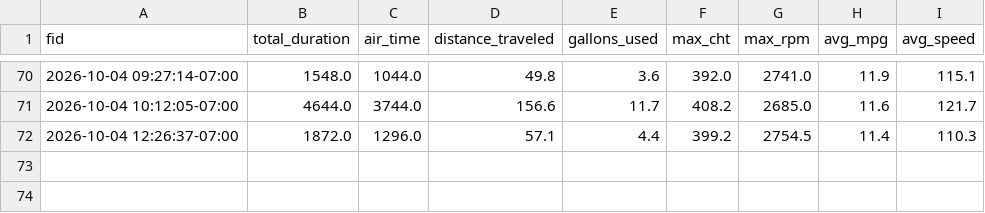
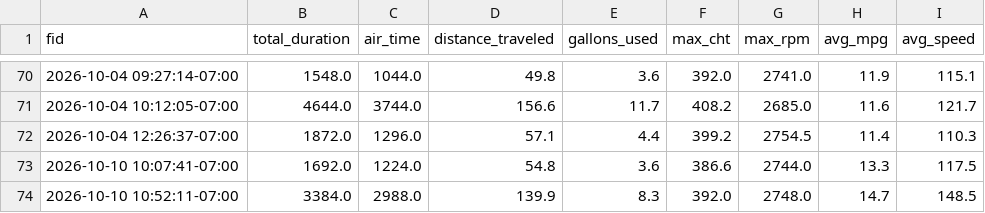
Before and after one commit to georgefahmy/N890GF-Tracker, a CSV file: static/stats.csv, drawn as a sheet; only a part is shown, gaps mark what is left out.

```diff
--- a/static/stats.csv
+++ b/static/stats.csv
@@ -72 +72,3 @@ fid,total_duration,air_time,distance_traveled,gallons_used,max_cht,max_rpm,avg_m
 2026-10-04 12:26:37-07:00,1872.0,1296.0,57.1,4.4,399.2,2754.5,11.4,110.3
+2026-10-10 10:07:41-07:00,1692.0,1224.0,54.8,3.6,386.6,2744.0,13.3,117.5
+2026-10-10 10:52:11-07:00,3384.0,2988.0,139.9,8.3,392.0,2748.0,14.7,148.5
```
Also changed, not shown: 3 other files.
